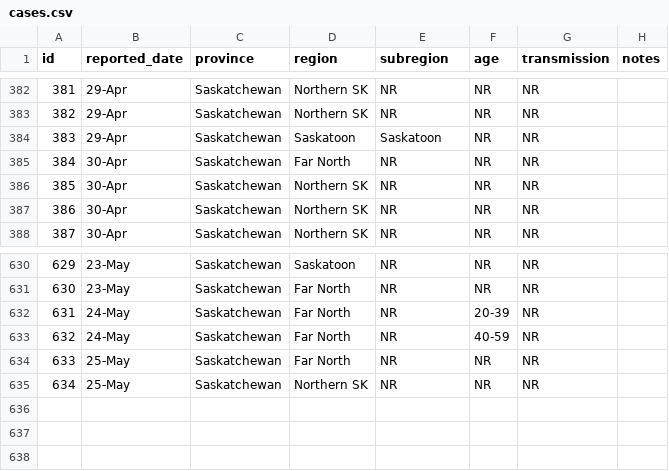
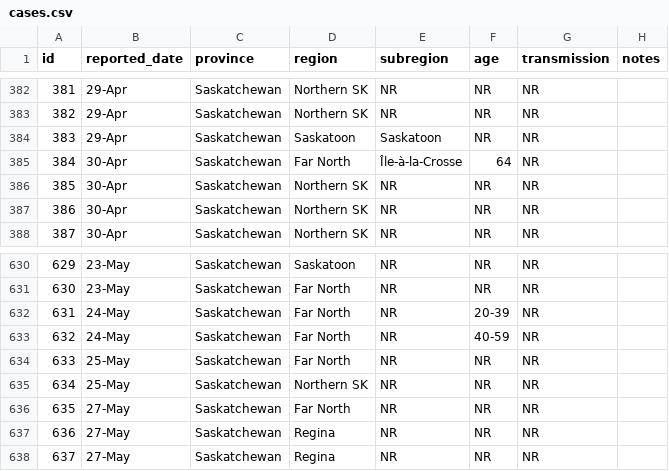
Before and after one commit to noahlittle/SaskOpenCOVID19Data, a CSV file: cases.csv, drawn as a sheet; only a part is shown, gaps mark what is left out.

```diff
--- a/cases.csv
+++ b/cases.csv
@@ -384,3 +384,3 @@ id,reported_date,province,region,subregion,age,transmission,notes
 383,29-Apr,Saskatchewan,Saskatoon,Saskatoon,NR,NR,
-384,30-Apr,Saskatchewan,Far North,NR,NR,NR,
+384,30-Apr,Saskatchewan,Far North,Île-à-la-Crosse,64,NR,
 385,30-Apr,Saskatchewan,Northern SK,NR,NR,NR,
@@ -635 +635,4 @@ id,reported_date,province,region,subregion,age,transmission,notes
 634,25-May,Saskatchewan,Northern SK,NR ,NR,NR,
+635,27-May,Saskatchewan,Far North,NR,NR,NR,
+636,27-May,Saskatchewan,Regina,NR,NR,NR,
+637,27-May,Saskatchewan,Regina,NR,NR,NR,
```
Also changed, not shown: cases_aggregate.csv, fatalities.csv, 3 other files.
